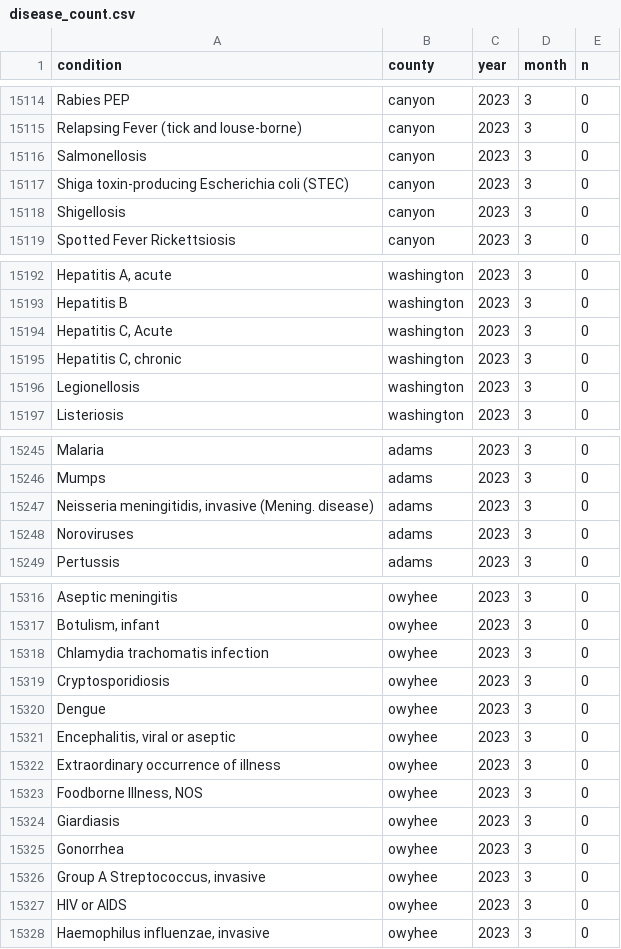
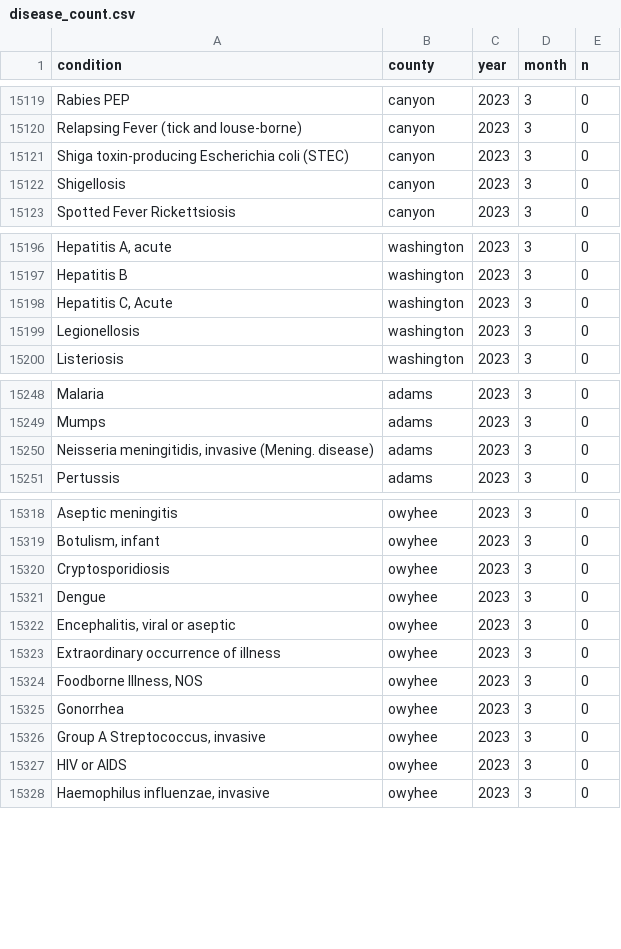
Before and after one commit to Southwest-District-Health/reportable_diseases_swdh, a CSV file: data/disease_count.csv, drawn as a sheet; only a part is shown, gaps mark what is left out; removed rows and columns are numbered as before the commit, all else as after; the diff covers the shown part only; the diff names each change by its address in the sheet, - before the commit and + after, or states it on an @@ line.

```diff
--- a/data/disease_count.csv
+++ b/data/disease_count.csv
-row 15116: Salmonellosis | canyon | 2023 | 3 | 0
-row 15195: Hepatitis C, chronic | washington | 2023 | 3 | 0
-row 15248: Noroviruses | adams | 2023 | 3 | 0
-row 15318: Chlamydia trachomatis infection | owyhee | 2023 | 3 | 0
-row 15324: Giardiasis | owyhee | 2023 | 3 | 0
```
Also changed, not shown: 5 added rows and 15 edited cells elsewhere in this file, 2 other files.
